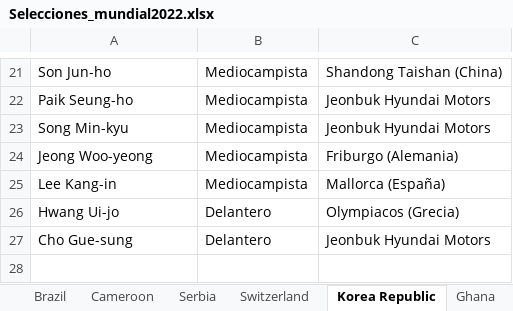
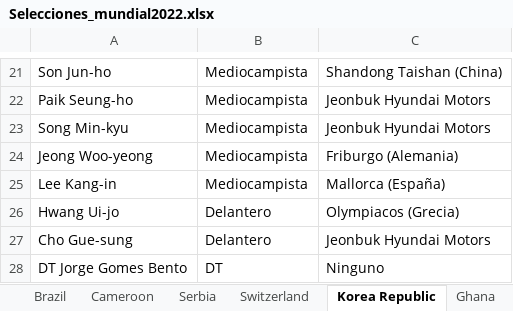
Before and after one commit to lromeror/Group_Slytheryn, an Excel workbook: DASHBOARD/assets/datas/Selecciones_mundial2022.xlsx, sheet Korea Republic, drawn as a sheet; only a part is shown, gaps mark what is left out; values as stored, in another font and other column widths than the file's, no borders; the diff names each change by its address in the sheet, - before the commit and + after, or states it on an @@ line.

```diff
--- a/DASHBOARD/assets/datas/Selecciones_mundial2022.xlsx (sheet Korea Republic)
+++ b/DASHBOARD/assets/datas/Selecciones_mundial2022.xlsx (sheet Korea Republic)
+row 28: DT Jorge Gomes Bento | DT | Ninguno
```
Also changed, not shown: 9 other files.
